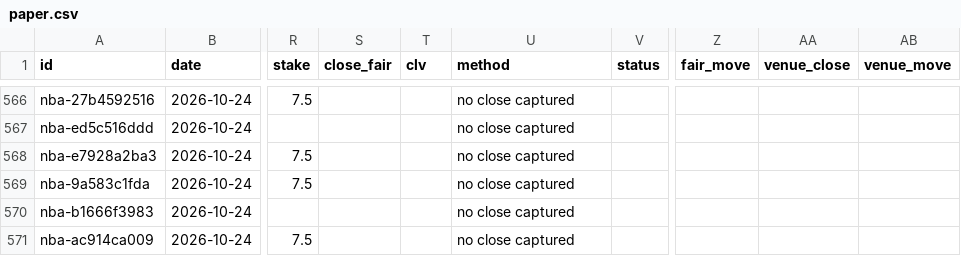
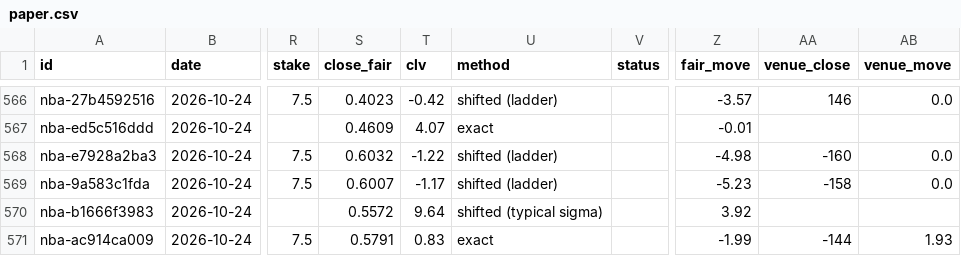
Before and after one commit to grahambirch99/closing-line-club, a CSV file: data/nba/paper.csv, drawn as a sheet; only a part is shown, gaps mark what is left out; the diff covers the shown part only; the diff names each change by its address in the sheet, - before the commit and + after, or states it on an @@ line.

```diff
--- a/data/nba/paper.csv
+++ b/data/nba/paper.csv
-S566 (close_fair): (empty)
+S566 (close_fair): 0.4023
-T566 (clv): (empty)
+T566 (clv): -0.42
-U566 (method): no close captured
+U566 (method): shifted (ladder)
-Z566 (fair_move): (empty)
+Z566 (fair_move): -3.57
-AA566 (venue_close): (empty)
+AA566 (venue_close): 146
-AB566 (venue_move): (empty)
+AB566 (venue_move): 0.0
-S567 (close_fair): (empty)
+S567 (close_fair): 0.4609
-T567 (clv): (empty)
+T567 (clv): 4.07
-U567 (method): no close captured
+U567 (method): exact
-Z567 (fair_move): (empty)
+Z567 (fair_move): -0.01
-S568 (close_fair): (empty)
+S568 (close_fair): 0.6032
-T568 (clv): (empty)
+T568 (clv): -1.22
-U568:U569 (method): no close captured
+U568:U569 (method): shifted (ladder)
-Z568 (fair_move): (empty)
+Z568 (fair_move): -4.98
-AA568 (venue_close): (empty)
+AA568 (venue_close): -160
-AB568:AB569 (venue_move): (empty)
+AB568:AB569 (venue_move): 0.0
-S569 (close_fair): (empty)
+S569 (close_fair): 0.6007
-T569 (clv): (empty)
+T569 (clv): -1.17
-Z569 (fair_move): (empty)
+Z569 (fair_move): -5.23
-AA569 (venue_close): (empty)
+AA569 (venue_close): -158
-S570 (close_fair): (empty)
+S570 (close_fair): 0.5572
-T570 (clv): (empty)
+T570 (clv): 9.64
-U570 (method): no close captured
+U570 (method): shifted (typical sigma)
-Z570 (fair_move): (empty)
+Z570 (fair_move): 3.92
-S571 (close_fair): (empty)
+S571 (close_fair): 0.5791
-T571 (clv): (empty)
+T571 (clv): 0.83
-U571 (method): no close captured
+U571 (method): exact
-Z571 (fair_move): (empty)
+Z571 (fair_move): -1.99
-AA571 (venue_close): (empty)
+AA571 (venue_close): -144
-AB571 (venue_move): (empty)
+AB571 (venue_move): 1.93
```
Also changed, not shown: 136 edited cells elsewhere in this file, 1 other file.
